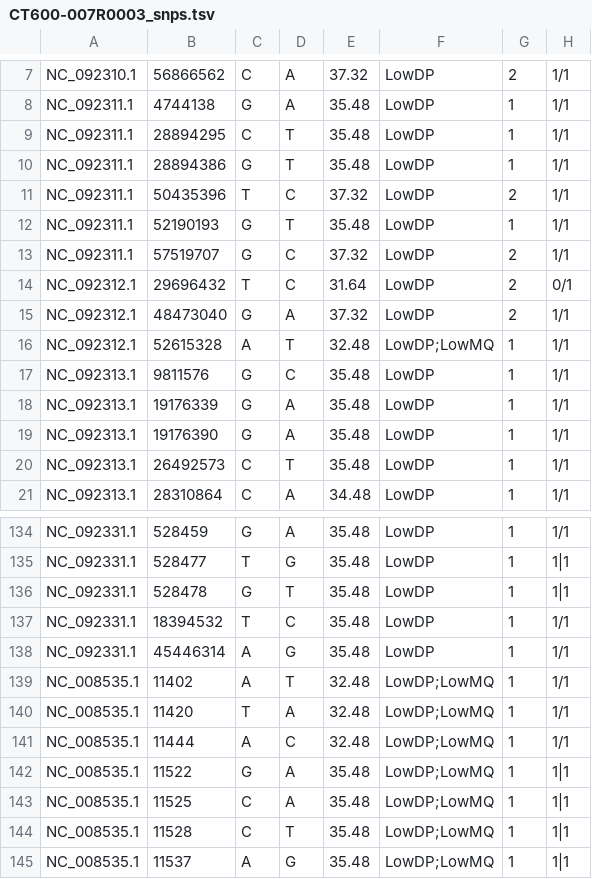
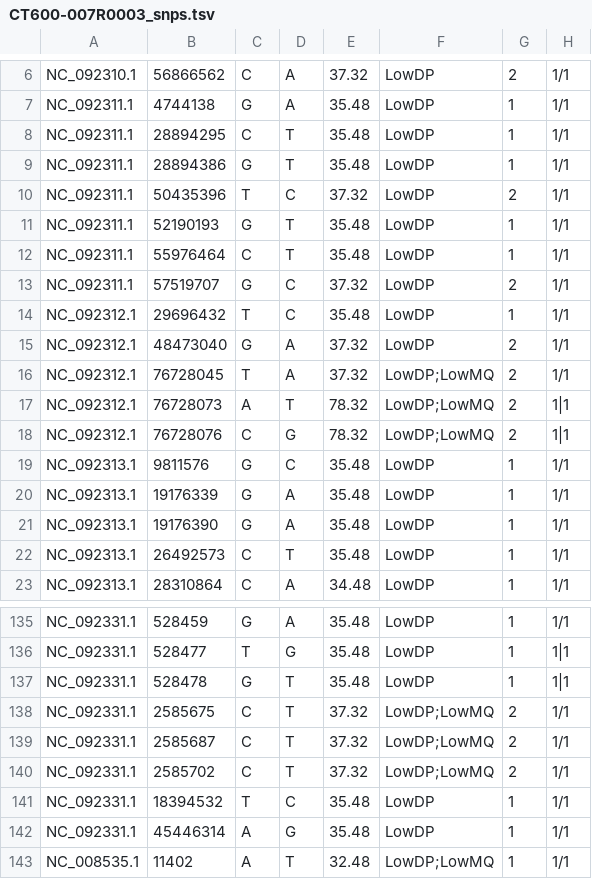
Before and after one commit to waahtoeerp/the_coffee_wrecks, a TSV file: visualization/viz-data/CT600-007R0003_snps.tsv, drawn as a sheet; only a part is shown, gaps mark what is left out; the shorter side is filled out with more unchanged rows; the diff covers the shown part only.

```diff
--- a/visualization/viz-data/CT600-007R0003_snps.tsv
+++ b/visualization/viz-data/CT600-007R0003_snps.tsv
@@ -12,6 +11,9 @@ NC_092311.1	50435396	T	C	37.32	LowDP	2	1/1
 NC_092311.1	52190193	G	T	35.48	LowDP	1	1/1
+NC_092311.1	55976464	C	T	35.48	LowDP	1	1/1
 NC_092311.1	57519707	G	C	37.32	LowDP	2	1/1
-NC_092312.1	29696432	T	C	31.64	LowDP	2	0/1
+NC_092312.1	29696432	T	C	35.48	LowDP	1	1/1
 NC_092312.1	48473040	G	A	37.32	LowDP	2	1/1
-NC_092312.1	52615328	A	T	32.48	LowDP;LowMQ	1	1/1
+NC_092312.1	76728045	T	A	37.32	LowDP;LowMQ	2	1/1
+NC_092312.1	76728073	A	T	78.32	LowDP;LowMQ	2	1|1
+NC_092312.1	76728076	C	G	78.32	LowDP;LowMQ	2	1|1
 NC_092313.1	9811576	G	C	35.48	LowDP	1	1/1
@@ -136,2 +137,5 @@ NC_092331.1	528477	T	G	35.48	LowDP	1	1|1
 NC_092331.1	528478	G	T	35.48	LowDP	1	1|1
+NC_092331.1	2585675	C	T	37.32	LowDP;LowMQ	2	1/1
+NC_092331.1	2585687	C	T	37.32	LowDP;LowMQ	2	1/1
+NC_092331.1	2585702	C	T	37.32	LowDP;LowMQ	2	1/1
 NC_092331.1	18394532	T	C	35.48	LowDP	1	1/1
```
Also changed, not shown: 5 added rows, 9 removed rows and 19 edited cells elsewhere in this file, visualization/viz-data/CT600-007R0004_snps.tsv, visualization/viz-data/CT600-007R0005_snps.tsv, 40 other files.
